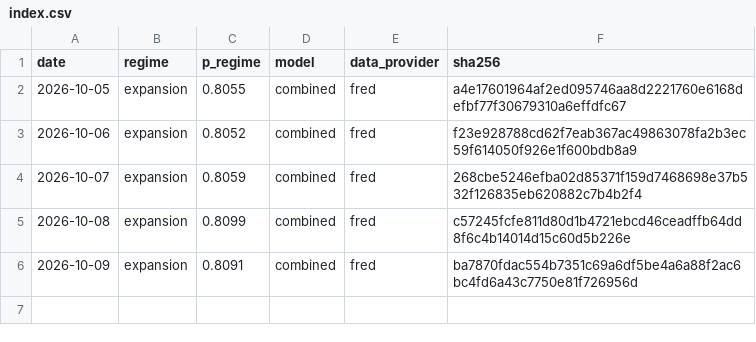
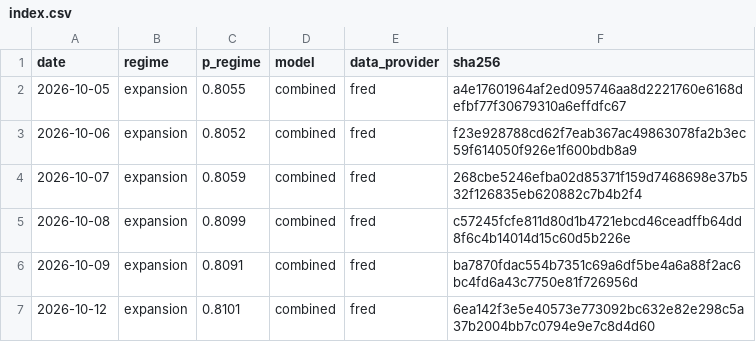
Before and after one commit to axou947/PFE_DRAI, a CSV file: track_record/challengers/hy_credit/index.csv, drawn as a sheet; the diff names each change by its address in the sheet, - before the commit and + after, or states it on an @@ line.

```diff
--- a/track_record/challengers/hy_credit/index.csv
+++ b/track_record/challengers/hy_credit/index.csv
+row 7: 2026-10-12 | expansion | 0.8101 | combined | fred | 6ea142f3e5e40573e773092bc632e82e298c5a37b2004bb7c0794e9e7c8d4d60
```
Also changed, not shown: track_record/challengers/vix_term/index.csv, track_record/em/index.csv, 35 other files.
